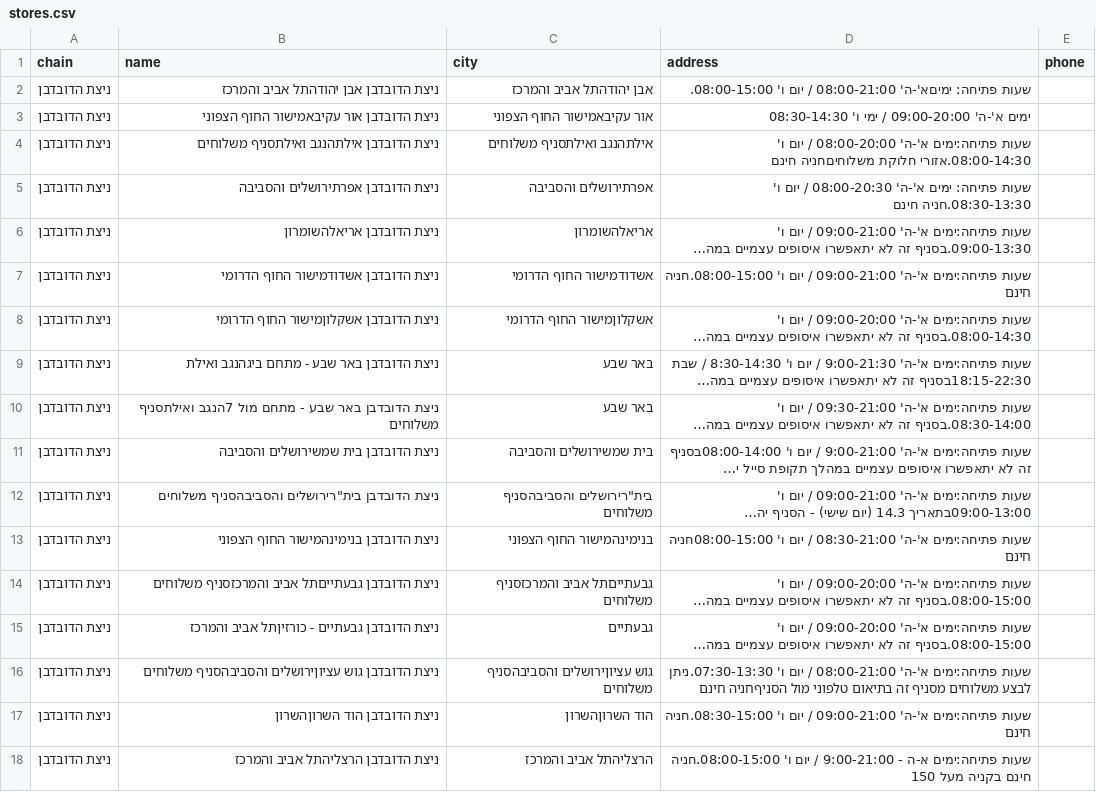
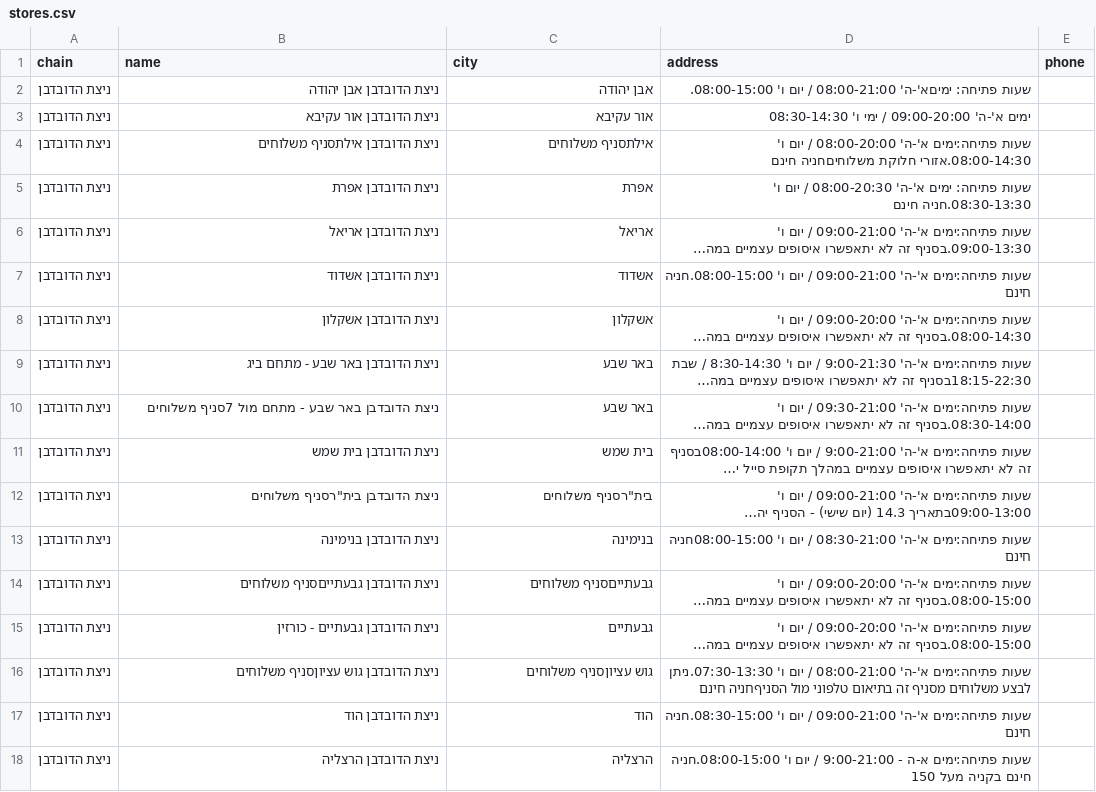
Before and after one commit to yonatan-avshalomov/-whatsapp-bot, a CSV file: stores.csv, drawn as a sheet; only a part is shown; long unchanged cells end in …; the diff covers the shown part only; the diff names each change by its address in the sheet, - before the commit and + after, or states it on an @@ line.

```diff
--- a/stores.csv
+++ b/stores.csv
-B2 (name): ניצת הדובדבן אבן יהודהתל אביב והמרכז
+B2 (name): ניצת הדובדבן אבן יהודה
-C2 (city): אבן יהודהתל אביב והמרכז
+C2 (city): אבן יהודה
-B3 (name): ניצת הדובדבן אור עקיבאמישור החוף הצפוני
+B3 (name): ניצת הדובדבן אור עקיבא
-C3 (city): אור עקיבאמישור החוף הצפוני
+C3 (city): אור עקיבא
-B4 (name): ניצת הדובדבן אילתהנגב ואילתסניף משלוחים
+B4 (name): ניצת הדובדבן אילתסניף משלוחים
-C4 (city): אילתהנגב ואילתסניף משלוחים
+C4 (city): אילתסניף משלוחים
-B5 (name): ניצת הדובדבן אפרתירושלים והסביבה
+B5 (name): ניצת הדובדבן אפרת
-C5 (city): אפרתירושלים והסביבה
+C5 (city): אפרת
-B6 (name): ניצת הדובדבן אריאלהשומרון
+B6 (name): ניצת הדובדבן אריאל
-C6 (city): אריאלהשומרון
+C6 (city): אריאל
-B7 (name): ניצת הדובדבן אשדודמישור החוף הדרומי
+B7 (name): ניצת הדובדבן אשדוד
-C7 (city): אשדודמישור החוף הדרומי
+C7 (city): אשדוד
-B8 (name): ניצת הדובדבן אשקלוןמישור החוף הדרומי
+B8 (name): ניצת הדובדבן אשקלון
-C8 (city): אשקלוןמישור החוף הדרומי
+C8 (city): אשקלון
-B9 (name): ניצת הדובדבן באר שבע - מתחם ביגהנגב ואילת
+B9 (name): ניצת הדובדבן באר שבע - מתחם ביג
-B10 (name): …מתחם מול 7הנגב ואילתסניף משלוחים
+B10 (name): …מתחם מול 7סניף משלוחים
-B11 (name): ניצת הדובדבן בית שמשירושלים והסביבה
+B11 (name): ניצת הדובדבן בית שמש
-C11 (city): בית שמשירושלים והסביבה
+C11 (city): בית שמש
-B12 (name): ניצת הדובדבן בית"רירושלים והסביבהסניף משלוחים
+B12 (name): ניצת הדובדבן בית"רסניף משלוחים
-C12 (city): בית"רירושלים והסביבהסניף משלוחים
+C12 (city): בית"רסניף משלוחים
-B13 (name): ניצת הדובדבן בנימינהמישור החוף הצפוני
+B13 (name): ניצת הדובדבן בנימינה
-C13 (city): בנימינהמישור החוף הצפוני
+C13 (city): בנימינה
-B14 (name): ניצת הדובדבן גבעתייםתל אביב והמרכזסניף משלוחים
+B14 (name): ניצת הדובדבן גבעתייםסניף משלוחים
-C14 (city): גבעתייםתל אביב והמרכזסניף משלוחים
+C14 (city): גבעתייםסניף משלוחים
-B15 (name): ניצת הדובדבן גבעתיים - כורזיןתל אביב והמרכז
+B15 (name): ניצת הדובדבן גבעתיים - כורזין
-B16 (name): ניצת הדובדבן גוש עציוןירושלים והסביבהסניף משלוחים
+B16 (name): ניצת הדובדבן גוש עציוןסניף משלוחים
-C16 (city): גוש עציוןירושלים והסביבהסניף משלוחים
+C16 (city): גוש עציוןסניף משלוחים
-B17 (name): ניצת הדובדבן הוד השרוןהשרון
+B17 (name): ניצת הדובדבן הוד
-C17 (city): הוד השרוןהשרון
+C17 (city): הוד
-B18 (name): ניצת הדובדבן הרצליהתל אביב והמרכז
+B18 (name): ניצת הדובדבן הרצליה
-C18 (city): הרצליהתל אביב והמרכז
+C18 (city): הרצליה
```
Also changed, not shown: 89 edited cells elsewhere in this file, 2 other files.
